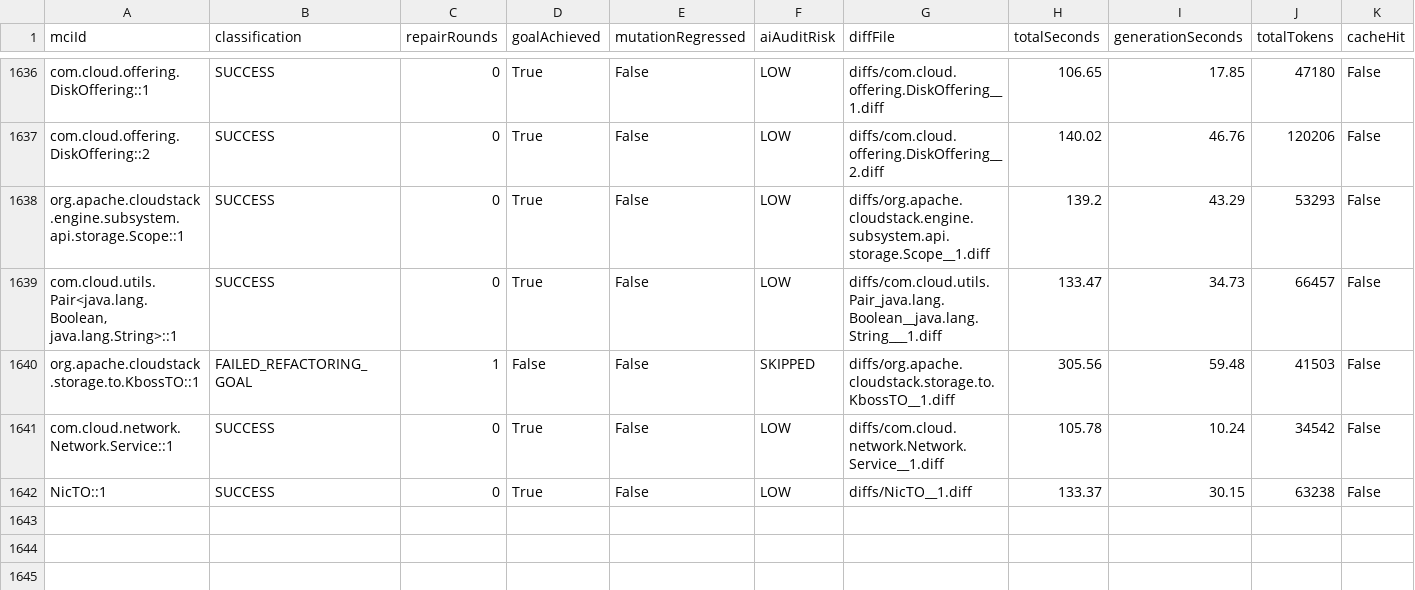
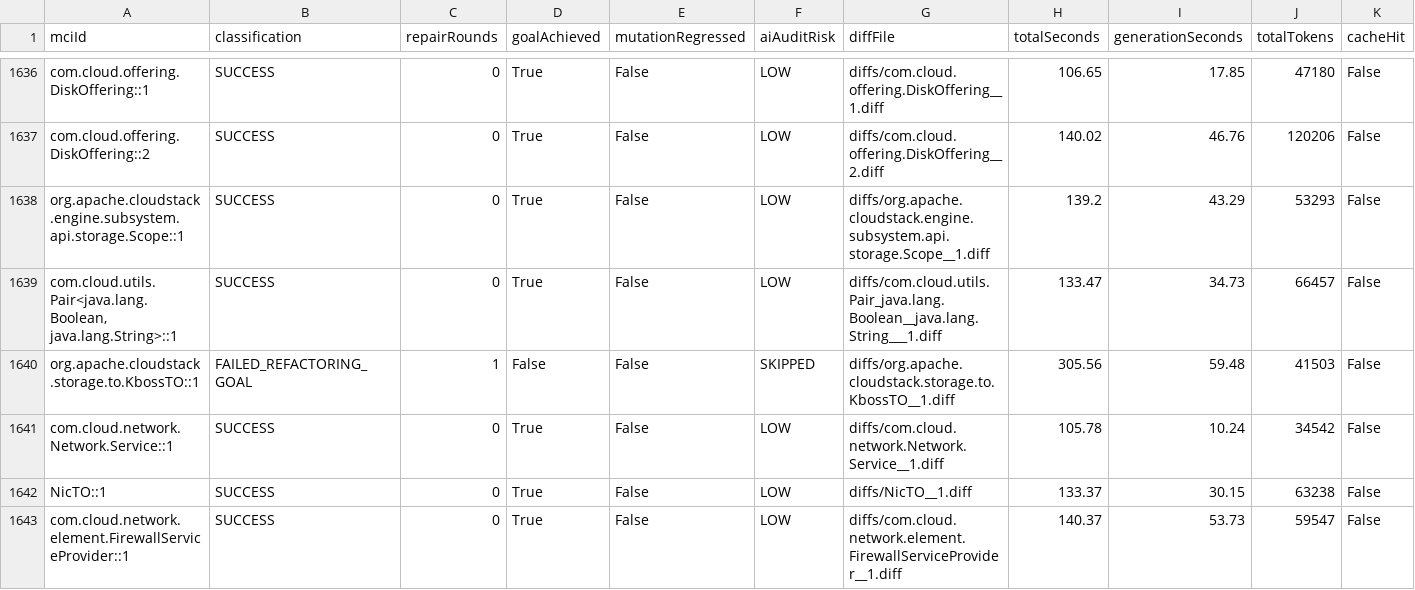
Before and after one commit to gzhao9/CloneDeMocker-v2, a CSV file: data/cloudstack/refactoring/CloneDeMocker+Terra-5.6/refactoring-results.csv, drawn as a sheet; only a part is shown, gaps mark what is left out.

```diff
--- a/data/cloudstack/refactoring/CloneDeMocker+Terra-5.6/refactoring-results.csv
+++ b/data/cloudstack/refactoring/CloneDeMocker+Terra-5.6/refactoring-results.csv
@@ -1642 +1642,2 @@ com.cloud.network.Network.Service::1,SUCCESS,0,True,False,LOW,diffs/com.cloud.ne
 NicTO::1,SUCCESS,0,True,False,LOW,diffs/NicTO__1.diff,133.37,30.15,63238,False
+com.cloud.network.element.FirewallServiceProvider::1,SUCCESS,0,True,False,LOW,diffs/com.cloud.network.element.FirewallServiceProvider__1.diff,140.37,53.73,59547,False
```
Also changed, not shown: 2 other files.
